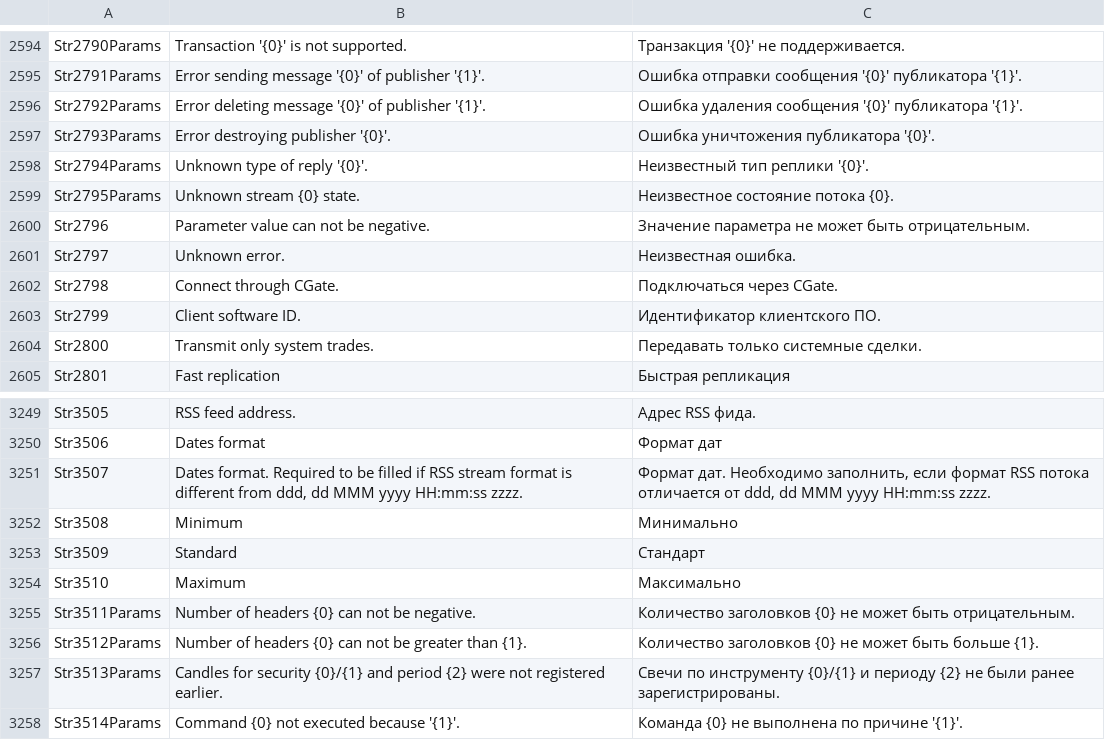
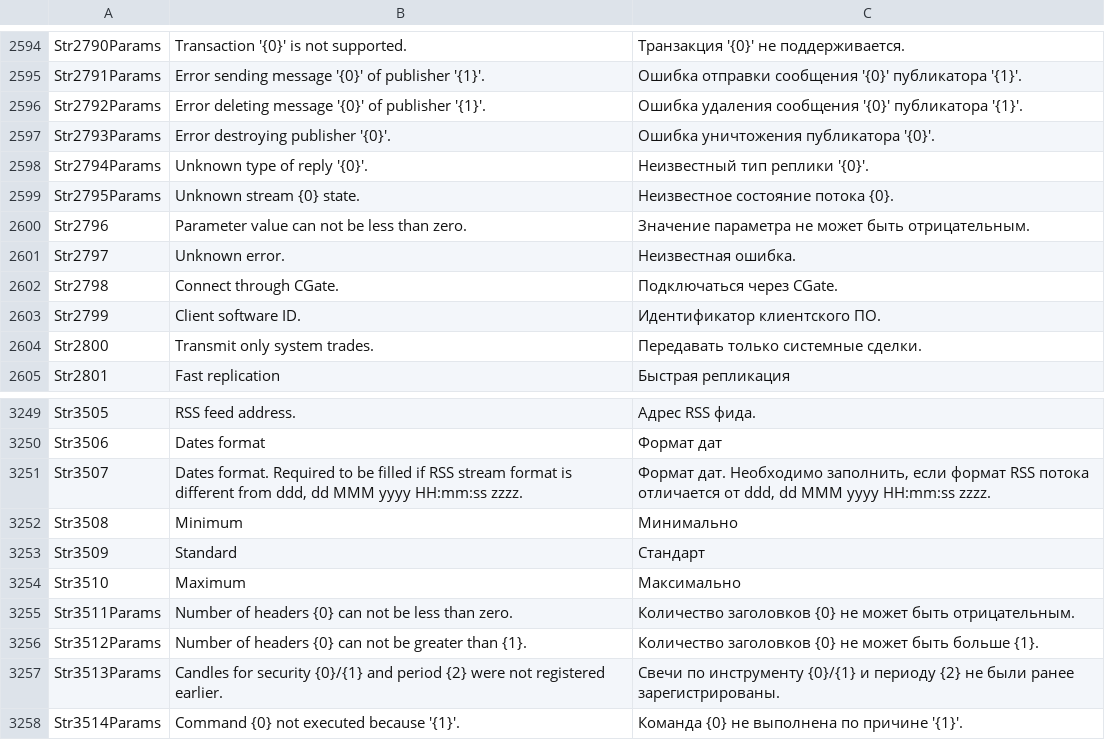
Before and after one commit to StockSharp/StockSharp, a CSV file: Localization/text.csv, drawn as a sheet; only a part is shown, gaps mark what is left out; the diff covers the shown part only.

```diff
--- a/Localization/text.csv
+++ b/Localization/text.csv
@@ -2599,3 +2599,3 @@ Str2794Params;Unknown type of reply '{0}'.;Неизвестный тип реп
 Str2795Params;Unknown stream {0} state.;Неизвестное состояние потока {0}.
-Str2796;Parameter value can not be negative.;Значение параметра не может быть отрицательным.
+Str2796;Parameter value can not be less than zero.;Значение параметра не может быть отрицательным.
 Str2797;Unknown error.;Неизвестная ошибка.
@@ -3254,3 +3254,3 @@ Str3509;Standard;Стандарт
 Str3510;Maximum;Максимально
-Str3511Params;Number of headers {0} can not be negative.;Количество заголовков {0} не может быть отрицательным.
+Str3511Params;Number of headers {0} can not be less than zero.;Количество заголовков {0} не может быть отрицательным.
 Str3512Params;Number of headers {0} can not be greater than {1}.;Количество заголовков {0} не может быть больше {1}.
```
Also changed, not shown: 2 added rows and 14 edited cells elsewhere in this file, 1 other file.
